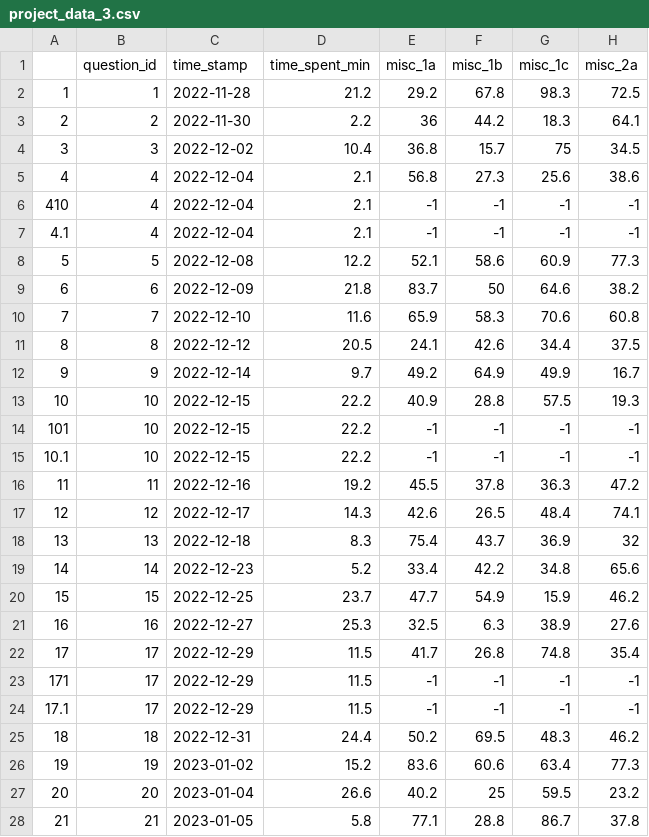
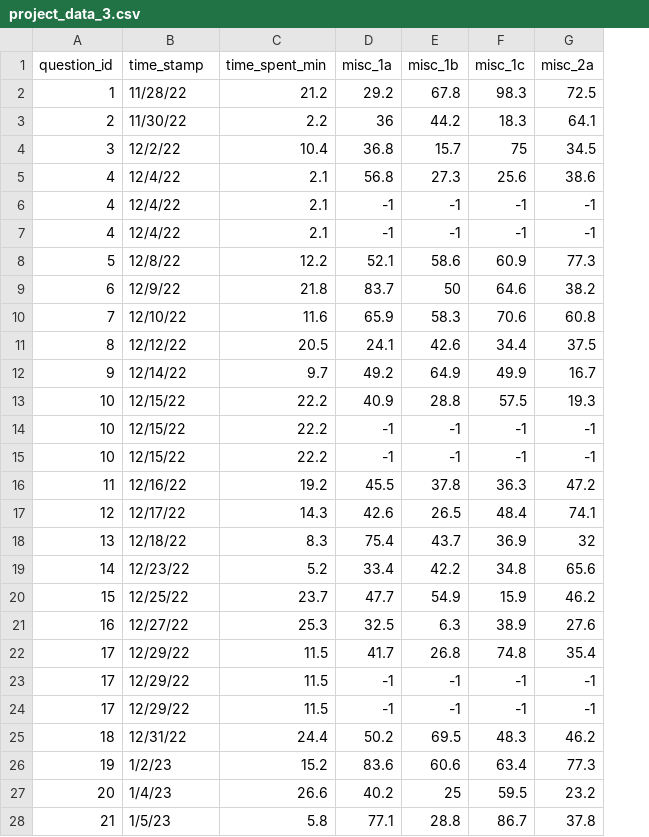
Before and after one commit to Murtz5253/learning-with-python, a CSV file: data/project_data_3.csv, drawn as a sheet; only a part is shown; removed rows and columns are numbered as before the commit, all else as after; the diff covers the shown part only; the diff names each change by its address in the sheet, - before the commit and + after, or states it on an @@ line.

Commit message:
added datasets for 5 students w/ 50 questions

```diff
--- a/data/project_data_3.csv
+++ b/data/project_data_3.csv
-column A, rows 2-28: 1 | 2 | 3 | 4 | 410 | 4.1 | 5 | 6 | 7 | 8 | 9 | 10 | 101 | 10.1 | 11 | 12 | 13 | 14 | 15 | 16 | 17 | 171 | 17.1 | 18 | 19 | 20 | 21
-B2 (time_stamp): 2022-11-28
+B2 (time_stamp): 11/28/22
-B3 (time_stamp): 2022-11-30
+B3 (time_stamp): 11/30/22
-B4 (time_stamp): 2022-12-02
+B4 (time_stamp): 12/2/22
-B5:B7 (time_stamp): 2022-12-04
+B5:B7 (time_stamp): 12/4/22
-B8 (time_stamp): 2022-12-08
+B8 (time_stamp): 12/8/22
-B9 (time_stamp): 2022-12-09
+B9 (time_stamp): 12/9/22
-B10 (time_stamp): 2022-12-10
+B10 (time_stamp): 12/10/22
-B11 (time_stamp): 2022-12-12
+B11 (time_stamp): 12/12/22
-B12 (time_stamp): 2022-12-14
+B12 (time_stamp): 12/14/22
-B13:B15 (time_stamp): 2022-12-15
+B13:B15 (time_stamp): 12/15/22
-B16 (time_stamp): 2022-12-16
+B16 (time_stamp): 12/16/22
-B17 (time_stamp): 2022-12-17
+B17 (time_stamp): 12/17/22
-B18 (time_stamp): 2022-12-18
+B18 (time_stamp): 12/18/22
-B19 (time_stamp): 2022-12-23
+B19 (time_stamp): 12/23/22
-B20 (time_stamp): 2022-12-25
+B20 (time_stamp): 12/25/22
-B21 (time_stamp): 2022-12-27
+B21 (time_stamp): 12/27/22
-B22:B24 (time_stamp): 2022-12-29
+B22:B24 (time_stamp): 12/29/22
-B25 (time_stamp): 2022-12-31
+B25 (time_stamp): 12/31/22
-B26 (time_stamp): 2023-01-02
+B26 (time_stamp): 1/2/23
-B27 (time_stamp): 2023-01-04
+B27 (time_stamp): 1/4/23
-B28 (time_stamp): 2023-01-05
+B28 (time_stamp): 1/5/23
```
Also changed, not shown: 43 edited cells elsewhere in this file, data/project_data_1.csv, data/project_data_2.csv, 2 other files.
